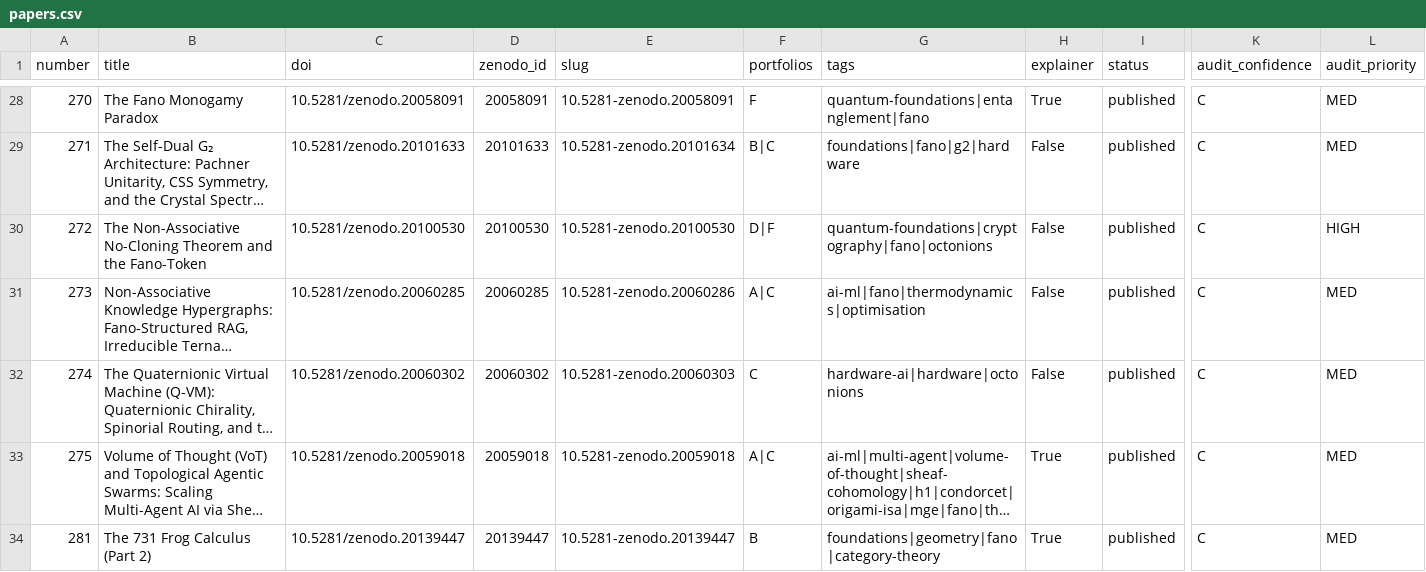
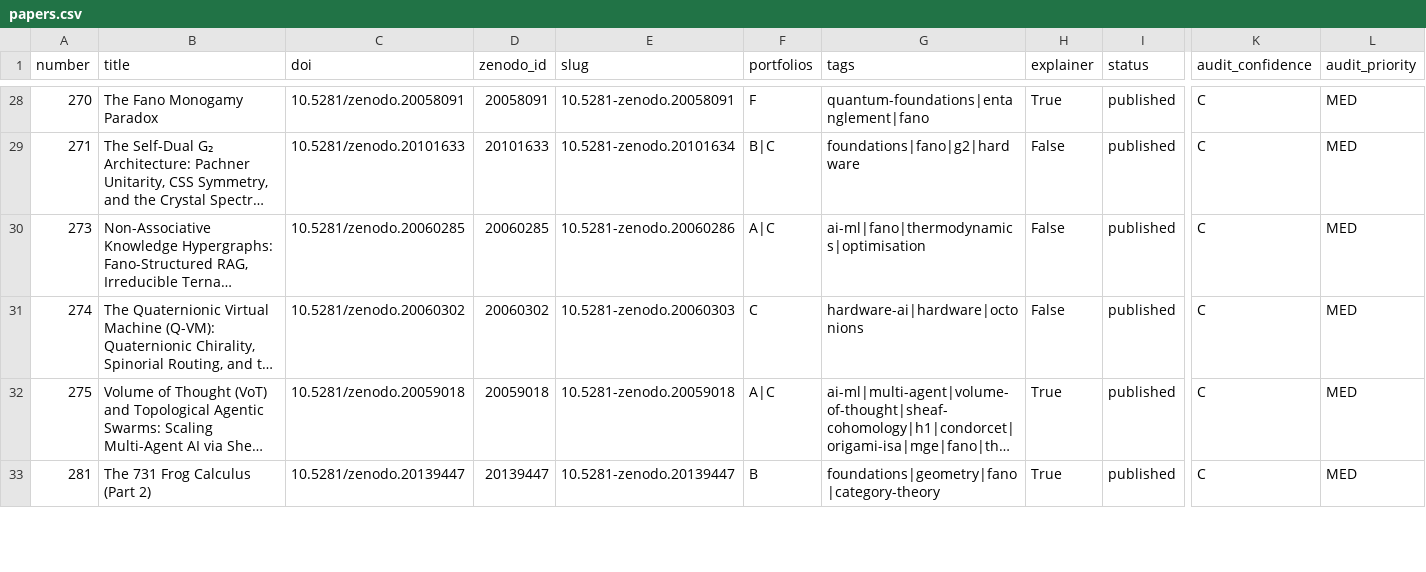
Before and after one commit to roguetrainer/hotlogiq, a CSV file: _data/papers.csv, drawn as a sheet; only a part is shown, gaps mark what is left out; long unchanged cells end in …; rows hold the shown columns only; the diff names each change by its address in the sheet, - before the commit and + after, or states it on an @@ line.

```diff
--- a/_data/papers.csv
+++ b/_data/papers.csv
-row 30: 272 | The Non-Associative No-Cloning Theorem and the Fano-Token | 10.5281/zenodo.20100530 | 20100530 | 10.5281-zenodo.20100530 | D|F | quantum-foundations|cryptography|fano|octonions | False | published | C | HIGH
```
